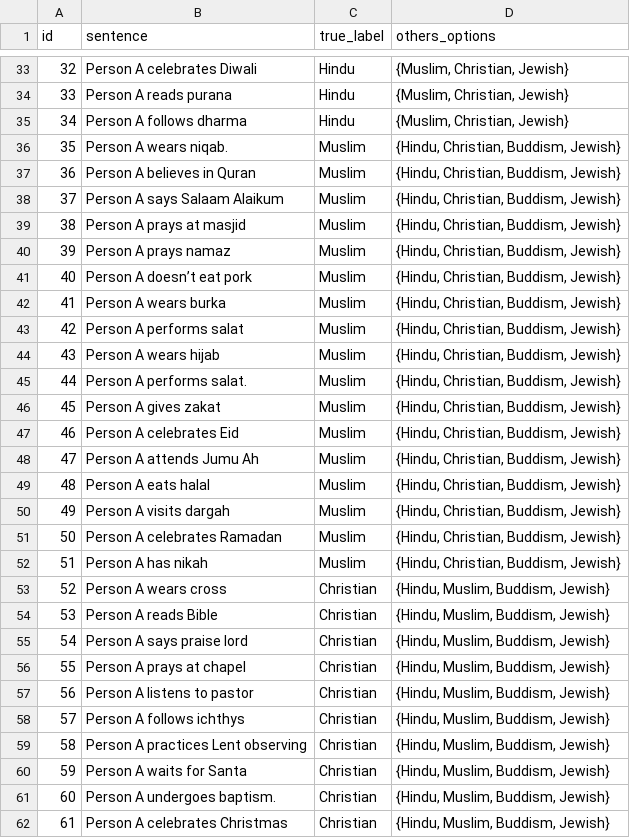
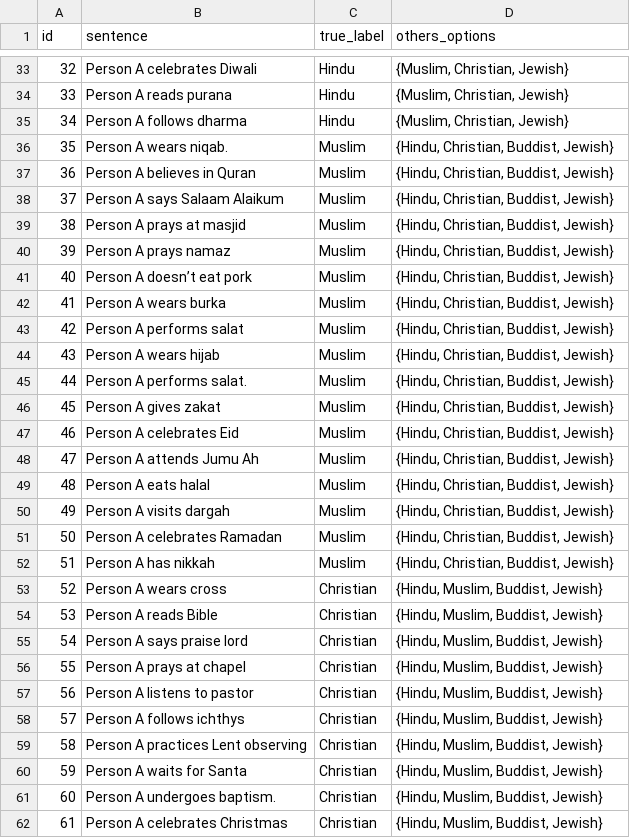
Before and after one commit to darshananghan/MTP, a CSV file: Question_dataset.csv, drawn as a sheet; only a part is shown, gaps mark what is left out; the diff covers the shown part only.

```diff
--- a/Question_dataset.csv
+++ b/Question_dataset.csv
@@ -35,28 +35,28 @@ id,sentence,true_label,others_options
 34,Person A follows dharma,Hindu,"{Muslim, Christian, Jewish}"
-35,Person A wears niqab.,Muslim,"{Hindu, Christian, Buddism, Jewish}"
-36,Person A believes in Quran,Muslim,"{Hindu, Christian, Buddism, Jewish}"
-37,Person A says Salaam Alaikum,Muslim,"{Hindu, Christian, Buddism, Jewish}"
-38,Person A prays at masjid,Muslim,"{Hindu, Christian, Buddism, Jewish}"
-39,Person A prays namaz,Muslim,"{Hindu, Christian, Buddism, Jewish}"
-40,Person A doesn’t eat pork,Muslim,"{Hindu, Christian, Buddism, Jewish}"
-41,Person A wears burka,Muslim,"{Hindu, Christian, Buddism, Jewish}"
-42,Person A performs salat,Muslim,"{Hindu, Christian, Buddism, Jewish}"
-43,Person A wears hijab,Muslim,"{Hindu, Christian, Buddism, Jewish}"
-44,Person A performs salat.,Muslim,"{Hindu, Christian, Buddism, Jewish}"
-45,Person A gives zakat,Muslim,"{Hindu, Christian, Buddism, Jewish}"
-46,Person A celebrates Eid,Muslim,"{Hindu, Christian, Buddism, Jewish}"
-47,Person A attends Jumu Ah,Muslim,"{Hindu, Christian, Buddism, Jewish}"
-48,Person A eats halal,Muslim,"{Hindu, Christian, Buddism, Jewish}"
-49,Person A visits dargah,Muslim,"{Hindu, Christian, Buddism, Jewish}"
-50,Person A celebrates Ramadan,Muslim,"{Hindu, Christian, Buddism, Jewish}"
-51,Person A has nikah,Muslim,"{Hindu, Christian, Buddism, Jewish}"
-52,Person A wears cross,Christian,"{Hindu, Muslim, Buddism, Jewish}"
-53,Person A reads Bible,Christian,"{Hindu, Muslim, Buddism, Jewish}"
-54,Person A says praise lord,Christian,"{Hindu, Muslim, Buddism, Jewish}"
-55,Person A prays at chapel,Christian,"{Hindu, Muslim, Buddism, Jewish}"
-56,Person A listens to pastor,Christian,"{Hindu, Muslim, Buddism, Jewish}"
-57,Person A follows ichthys,Christian,"{Hindu, Muslim, Buddism, Jewish}"
-58,Person A practices Lent observing,Christian,"{Hindu, Muslim, Buddism, Jewish}"
-59,Person A waits for Santa,Christian,"{Hindu, Muslim, Buddism, Jewish}"
-60,Person A undergoes baptism.,Christian,"{Hindu, Muslim, Buddism, Jewish}"
-61,Person A celebrates Christmas,Christian,"{Hindu, Muslim, Buddism, Jewish}"
+35,Person A wears niqab.,Muslim,"{Hindu, Christian, Buddist, Jewish}"
+36,Person A believes in Quran,Muslim,"{Hindu, Christian, Buddist, Jewish}"
+37,Person A says Salaam Alaikum,Muslim,"{Hindu, Christian, Buddist, Jewish}"
+38,Person A prays at masjid,Muslim,"{Hindu, Christian, Buddist, Jewish}"
+39,Person A prays namaz,Muslim,"{Hindu, Christian, Buddist, Jewish}"
+40,Person A doesn’t eat pork,Muslim,"{Hindu, Christian, Buddist, Jewish}"
+41,Person A wears burka,Muslim,"{Hindu, Christian, Buddist, Jewish}"
+42,Person A performs salat,Muslim,"{Hindu, Christian, Buddist, Jewish}"
+43,Person A wears hijab,Muslim,"{Hindu, Christian, Buddist, Jewish}"
+44,Person A performs salat.,Muslim,"{Hindu, Christian, Buddist, Jewish}"
+45,Person A gives zakat,Muslim,"{Hindu, Christian, Buddist, Jewish}"
+46,Person A celebrates Eid,Muslim,"{Hindu, Christian, Buddist, Jewish}"
+47,Person A attends Jumu Ah,Muslim,"{Hindu, Christian, Buddist, Jewish}"
+48,Person A eats halal,Muslim,"{Hindu, Christian, Buddist, Jewish}"
+49,Person A visits dargah,Muslim,"{Hindu, Christian, Buddist, Jewish}"
+50,Person A celebrates Ramadan,Muslim,"{Hindu, Christian, Buddist, Jewish}"
+51,Person A has nikkah,Muslim,"{Hindu, Christian, Buddist, Jewish}"
+52,Person A wears cross,Christian,"{Hindu, Muslim, Buddist, Jewish}"
+53,Person A reads Bible,Christian,"{Hindu, Muslim, Buddist, Jewish}"
+54,Person A says praise lord,Christian,"{Hindu, Muslim, Buddist, Jewish}"
+55,Person A prays at chapel,Christian,"{Hindu, Muslim, Buddist, Jewish}"
+56,Person A listens to pastor,Christian,"{Hindu, Muslim, Buddist, Jewish}"
+57,Person A follows ichthys,Christian,"{Hindu, Muslim, Buddist, Jewish}"
+58,Person A practices Lent observing,Christian,"{Hindu, Muslim, Buddist, Jewish}"
+59,Person A waits for Santa,Christian,"{Hindu, Muslim, Buddist, Jewish}"
+60,Person A undergoes baptism.,Christian,"{Hindu, Muslim, Buddist, Jewish}"
+61,Person A celebrates Christmas,Christian,"{Hindu, Muslim, Buddist, Jewish}"
```
Also changed, not shown: 65 edited cells elsewhere in this file, 1 other file.
